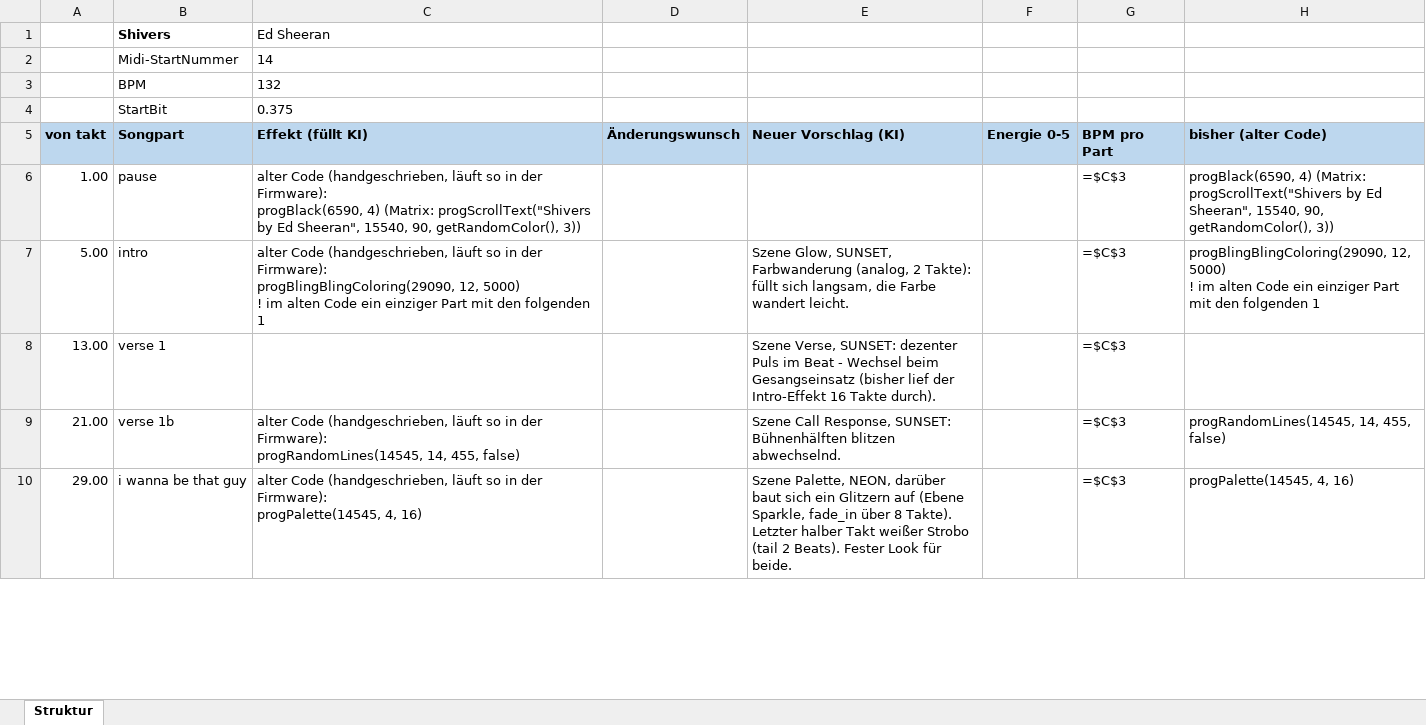
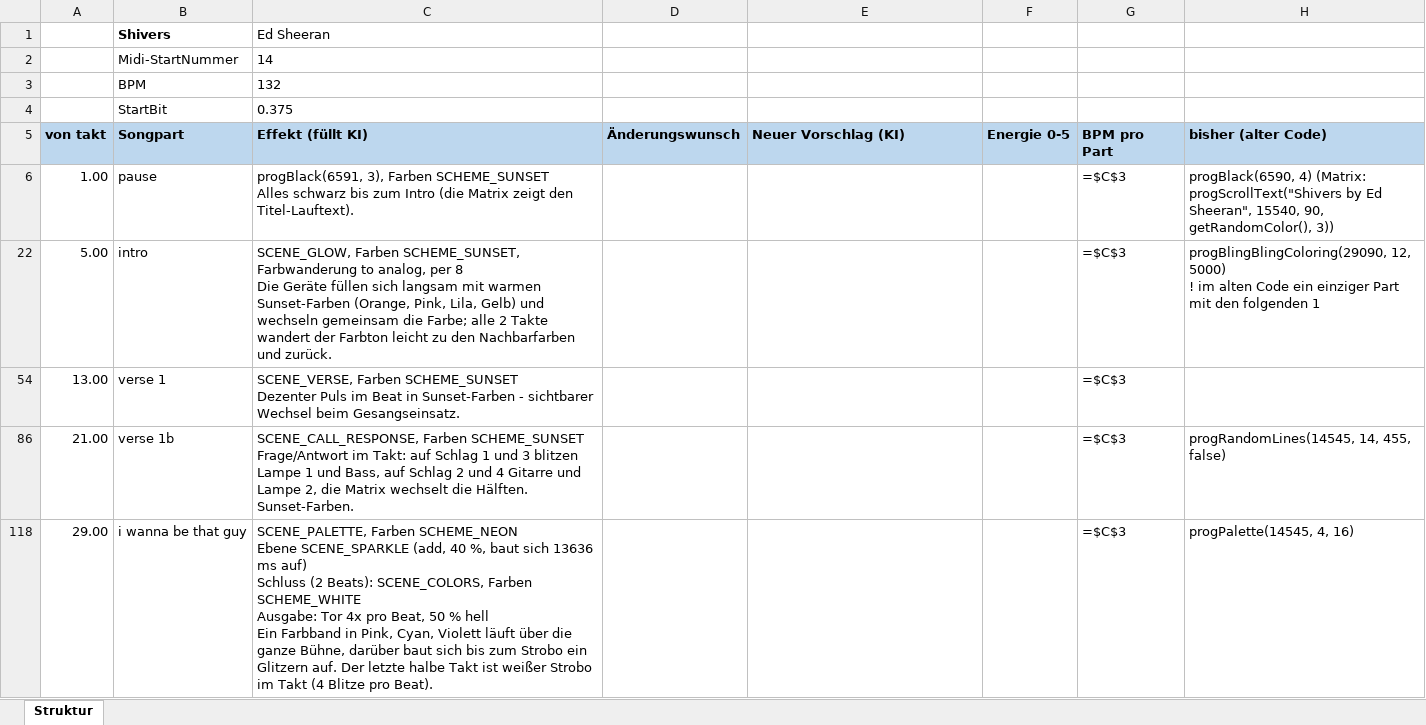
Before and after one commit to just4phil/LED-GIT_on_YULC, an Excel workbook: songs/Shivers_v1/quelle/struktur.xlsx, sheet Struktur, drawn as a sheet; only a part is shown; values as stored, in another font and other column widths than the file's, no borders; formulas without a stored value are shown as written; addresses are those after the commit; ↵ is a line break in a cell; the diff covers the shown part only; the diff names each change by its address in the sheet, - before the commit and + after, or states it on an @@ line.

```diff
--- a/songs/Shivers_v1/quelle/struktur.xlsx (sheet Struktur)
+++ b/songs/Shivers_v1/quelle/struktur.xlsx (sheet Struktur)
-C6 (Effekt (füllt KI)): alter Code (handgeschrieben, läuft so in der Firmware): ↵ progBlack(6590, 4) (Matrix: progScrollText("Shivers by Ed Sheeran", 15540, 90, getRandomColor(), 3))
+C6 (Effekt (füllt KI)): progBlack(6591, 3), Farben SCHEME_SUNSET ↵ Alles schwarz bis zum Intro (die Matrix zeigt den Titel-Lauftext).
-C22 (Effekt (füllt KI)): alter Code (handgeschrieben, läuft so in der Firmware): ↵ progBlingBlingColoring(29090, 12, 5000) ↵ ! im alten Code ein einziger Part mit den folgenden 1
+C22 (Effekt (füllt KI)): SCENE_GLOW, Farben SCHEME_SUNSET, Farbwanderung to analog, per 8 ↵ Die Geräte füllen sich langsam mit warmen Sunset-Farben (Orange, Pink, Lila, Gelb) und wechseln gemeinsam die Farbe; alle 2 Takte wandert der Farbton leicht zu den Nachbarfarben und zurück.
-E22 (Neuer Vorschlag (KI)): Szene Glow, SUNSET, Farbwanderung (analog, 2 Takte): füllt sich langsam, die Farbe wandert leicht.
+E22 (Neuer Vorschlag (KI)): (empty)
-C54 (Effekt (füllt KI)): (empty)
+C54 (Effekt (füllt KI)): SCENE_VERSE, Farben SCHEME_SUNSET ↵ Dezenter Puls im Beat in Sunset-Farben - sichtbarer Wechsel beim Gesangseinsatz.
-E54 (Neuer Vorschlag (KI)): Szene Verse, SUNSET: dezenter Puls im Beat - Wechsel beim Gesangseinsatz (bisher lief der Intro-Effekt 16 Takte durch).
+E54 (Neuer Vorschlag (KI)): (empty)
-C86 (Effekt (füllt KI)): alter Code (handgeschrieben, läuft so in der Firmware): ↵ progRandomLines(14545, 14, 455, false)
+C86 (Effekt (füllt KI)): SCENE_CALL_RESPONSE, Farben SCHEME_SUNSET ↵ Frage/Antwort im Takt: auf Schlag 1 und 3 blitzen Lampe 1 und Bass, auf Schlag 2 und 4 Gitarre und Lampe 2, die Matrix wechselt die Hälften. Sunset-Farben.
-E86 (Neuer Vorschlag (KI)): Szene Call Response, SUNSET: Bühnenhälften blitzen abwechselnd.
+E86 (Neuer Vorschlag (KI)): (empty)
-C118 (Effekt (füllt KI)): alter Code (handgeschrieben, läuft so in der Firmware): ↵ progPalette(14545, 4, 16)
+C118 (Effekt (füllt KI)): SCENE_PALETTE, Farben SCHEME_NEON ↵ Ebene SCENE_SPARKLE (add, 40 %, baut sich 13636 ms auf) ↵ Schluss (2 Beats): SCENE_COLORS, Farben SCHEME_WHITE ↵ Ausgabe: Tor 4x pro Beat, 50 % hell ↵ Ein Farbband in Pink, Cyan, Violett läuft über die ganze Bühne, darüber baut sich bis zum Strobo ein Glitzern auf. Der letzte halbe Takt ist weißer Strobo im Takt (4 Blitze pro Beat).
-E118 (Neuer Vorschlag (KI)): Szene Palette, NEON, darüber baut sich ein Glitzern auf (Ebene Sparkle, fade_in über 8 Takte). Letzter halber Takt weißer Strobo (tail 2 Beats). Fester Look für beide.
+E118 (Neuer Vorschlag (KI)): (empty)
```
Also changed, not shown: 26 added rows and 32 edited cells elsewhere in this sheet, hidden cells, 17 other files.
